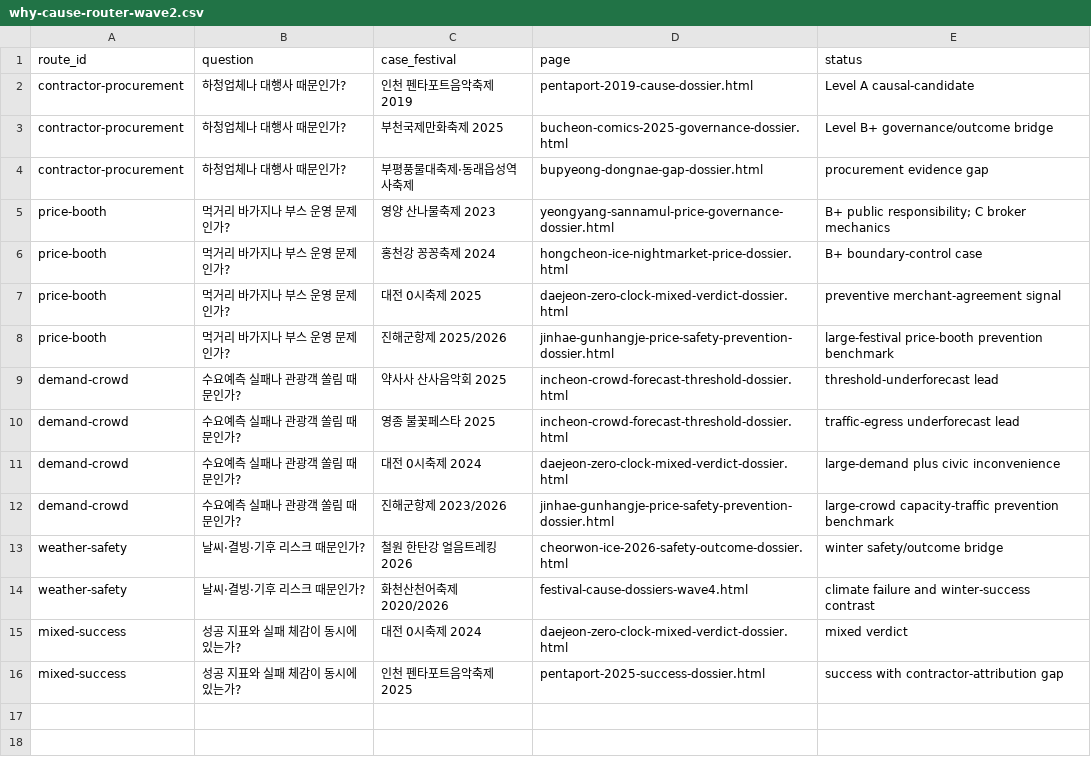
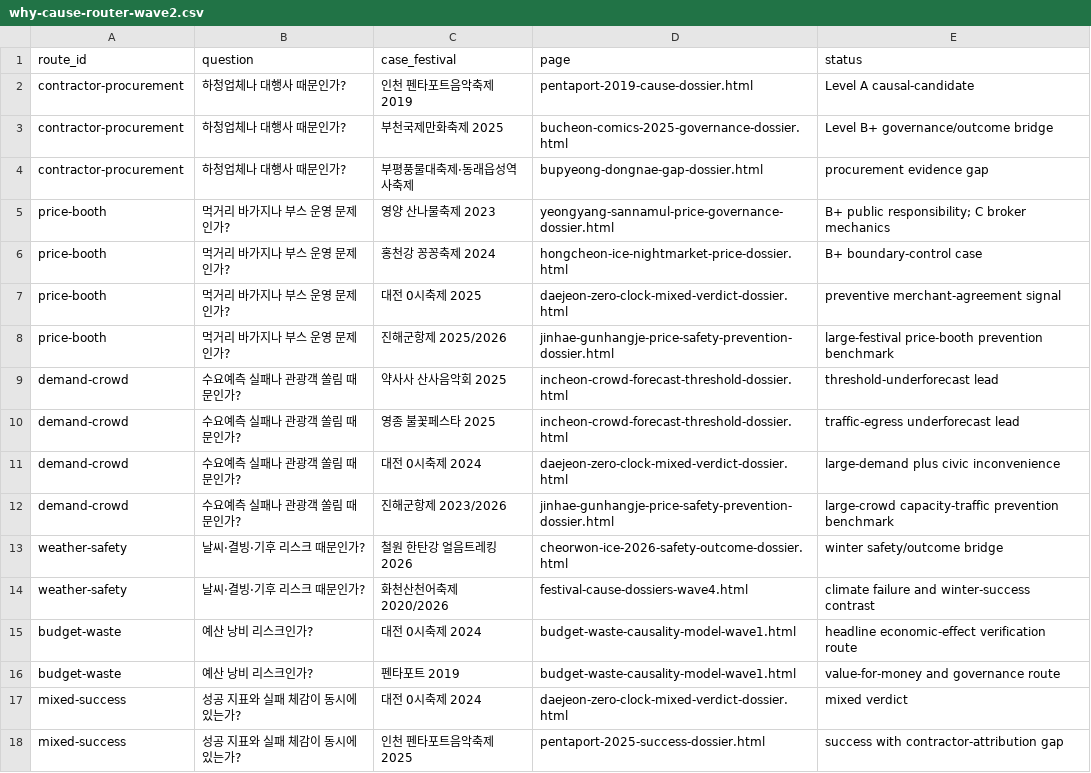
Before and after one commit to ukaysir/html, a CSV file: data/why-cause-router-wave2.csv, drawn as a sheet.

```diff
--- a/data/why-cause-router-wave2.csv
+++ b/data/why-cause-router-wave2.csv
@@ -14,2 +14,4 @@ weather-safety,날씨·결빙·기후 리스크 때문인가?,철원 한탄강
 weather-safety,날씨·결빙·기후 리스크 때문인가?,화천산천어축제 2020/2026,festival-cause-dossiers-wave4.html,climate failure and winter-success contrast
+budget-waste,예산 낭비 리스크인가?,대전 0시축제 2024,budget-waste-causality-model-wave1.html,headline economic-effect verification route
+budget-waste,예산 낭비 리스크인가?,펜타포트 2019,budget-waste-causality-model-wave1.html,value-for-money and governance route
 mixed-success,성공 지표와 실패 체감이 동시에 있는가?,대전 0시축제 2024,daejeon-zero-clock-mixed-verdict-dossier.html,mixed verdict
```
Also changed, not shown: 9 other files.
